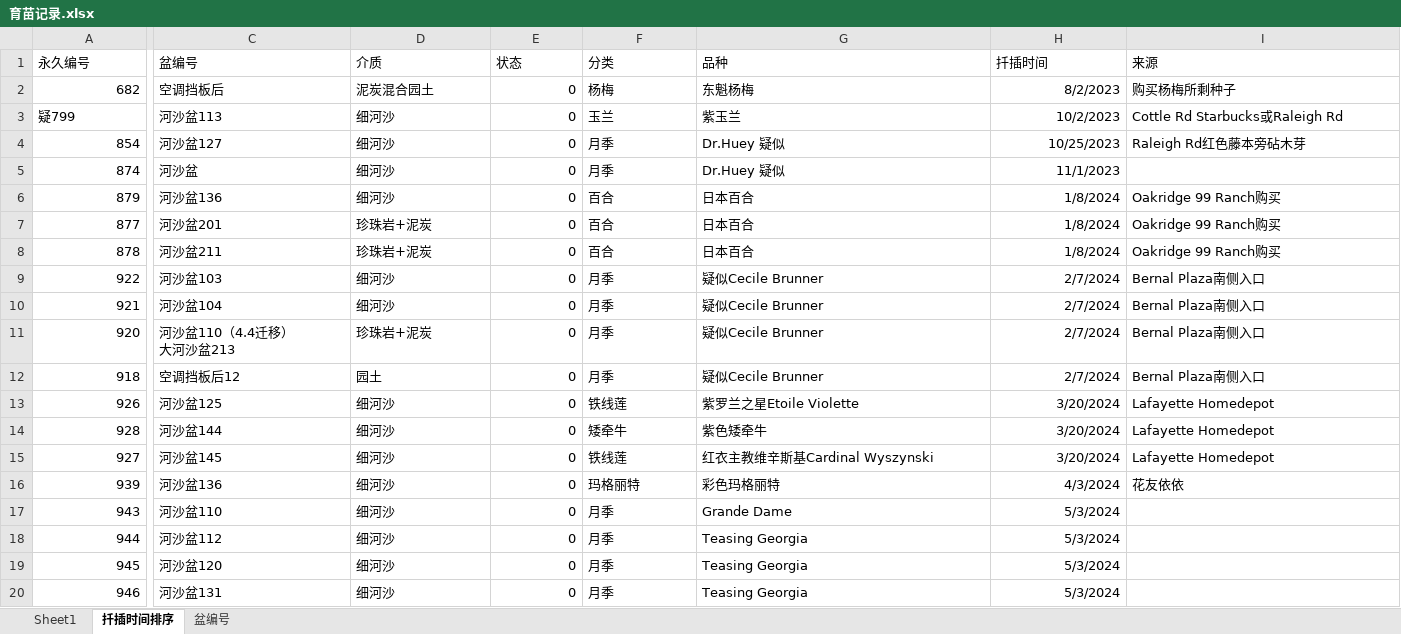
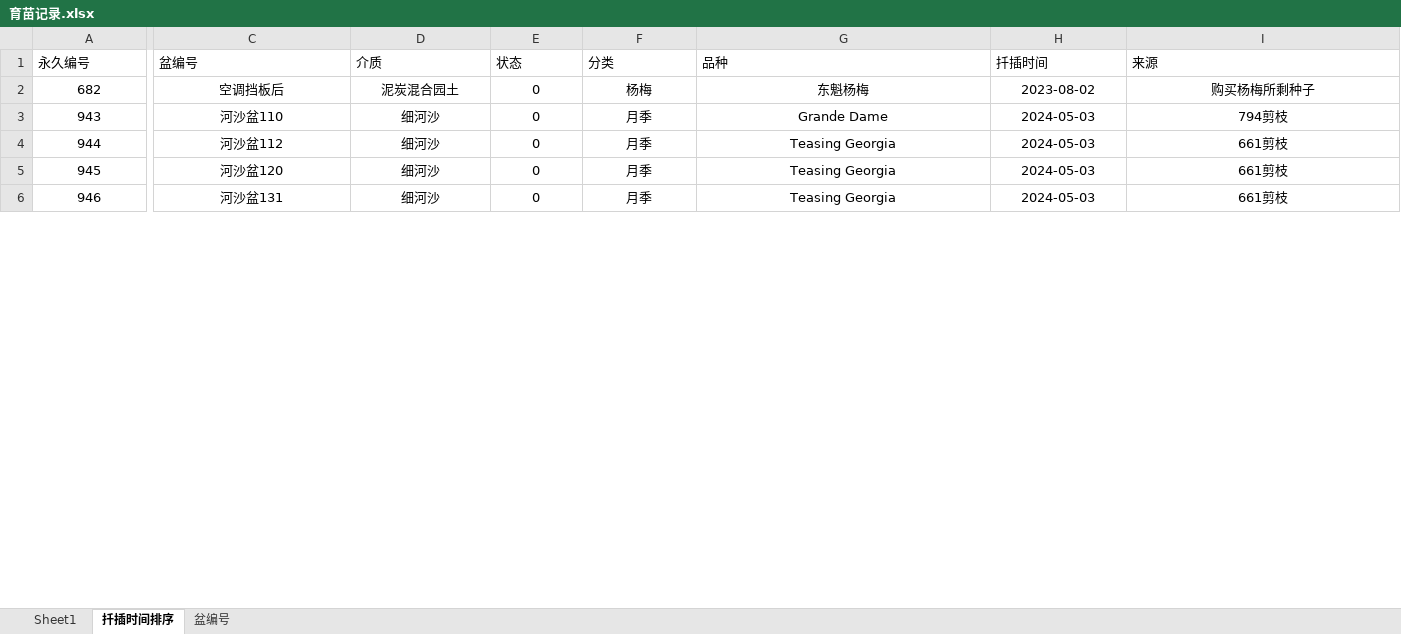
Before and after one commit to Shoomoon/PropagationRecord, an Excel workbook: 育苗记录.xlsx, sheet 扦插时间排序, drawn as a sheet; only a part is shown, gaps mark what is left out; values as stored, in another font and other column widths than the file's, no borders; removed rows and columns are numbered as before the commit, all else as after; rows hold the shown columns only; ↵ is a line break in a cell; the diff covers the shown part only; the diff names each change by its address in the sheet, - before the commit and + after, or states it on an @@ line.

```diff
--- a/育苗记录.xlsx (sheet 扦插时间排序)
+++ b/育苗记录.xlsx (sheet 扦插时间排序)
-A2 alignment: right
+A2 alignment: center
-C2:D2 alignment: left
+C2:D2 alignment: center
-E2 alignment: right
+E2 alignment: center
-F2:G2 alignment: left
+F2:G2 alignment: center
-H2 (扦插时间): 8/2/2023
+H2 (扦插时间): 2023-08-02
-H2 alignment: right
+H2 alignment: center
-I2 alignment: left
+I2 alignment: center
-row 3: 疑799 | 河沙盆113 | 细河沙 | 0 | 玉兰 | 紫玉兰 | 10/2/2023 | Cottle Rd Starbucks或Raleigh Rd
-row 4: 854 | 河沙盆127 | 细河沙 | 0 | 月季 | Dr.Huey 疑似 | 10/25/2023 | Raleigh Rd红色藤本旁砧木芽
-row 5: 874 | 河沙盆 | 细河沙 | 0 | 月季 | Dr.Huey 疑似 | 11/1/2023
-row 6: 879 | 河沙盆136 | 细河沙 | 0 | 百合 | 日本百合 | 1/8/2024 | Oakridge 99 Ranch购买
-row 7: 877 | 河沙盆201 | 珍珠岩+泥炭 | 0 | 百合 | 日本百合 | 1/8/2024 | Oakridge 99 Ranch购买
-row 8: 878 | 河沙盆211 | 珍珠岩+泥炭 | 0 | 百合 | 日本百合 | 1/8/2024 | Oakridge 99 Ranch购买
-row 9: 922 | 河沙盆103 | 细河沙 | 0 | 月季 | 疑似Cecile Brunner | 2/7/2024 | Bernal Plaza南侧入口
-row 10: 921 | 河沙盆104 | 细河沙 | 0 | 月季 | 疑似Cecile Brunner | 2/7/2024 | Bernal Plaza南侧入口
-row 11: 920 | 河沙盆110（4.4迁移） ↵ 大河沙盆213 | 珍珠岩+泥炭 | 0 | 月季 | 疑似Cecile Brunner | 2/7/2024 | Bernal Plaza南侧入口
-row 12: 918 | 空调挡板后12 | 园土 | 0 | 月季 | 疑似Cecile Brunner | 2/7/2024 | Bernal Plaza南侧入口
-row 13: 926 | 河沙盆125 | 细河沙 | 0 | 铁线莲 | 紫罗兰之星Etoile Violette | 3/20/2024 | Lafayette Homedepot
-row 14: 928 | 河沙盆144 | 细河沙 | 0 | 矮牵牛 | 紫色矮牵牛 | 3/20/2024 | Lafayette Homedepot
-row 15: 927 | 河沙盆145 | 细河沙 | 0 | 铁线莲 | 红衣主教维辛斯基Cardinal Wyszynski | 3/20/2024 | Lafayette Homedepot
-row 16: 939 | 河沙盆136 | 细河沙 | 0 | 玛格丽特 | 彩色玛格丽特 | 4/3/2024 | 花友依依
-A3:A6 alignment: right
+A3:A6 alignment: center
-C3:D6 alignment: left
+C3:D6 alignment: center
-E3:E6 alignment: right
+E3:E6 alignment: center
-F3:G6 alignment: left
+F3:G6 alignment: center
-H3:H6 (扦插时间): 5/3/2024
+H3:H6 (扦插时间): 2024-05-03
-H3:H6 alignment: right
+H3:H6 alignment: center
-I3 (来源): (empty)
+I3 (来源): 794剪枝
-I4:I6 (来源): (empty)
+I4:I6 (来源): 661剪枝
```
Also changed, not shown: 14 added rows, 5 edited cells and cell formats elsewhere in this sheet, sheet Sheet1, sheet 盆编号.
